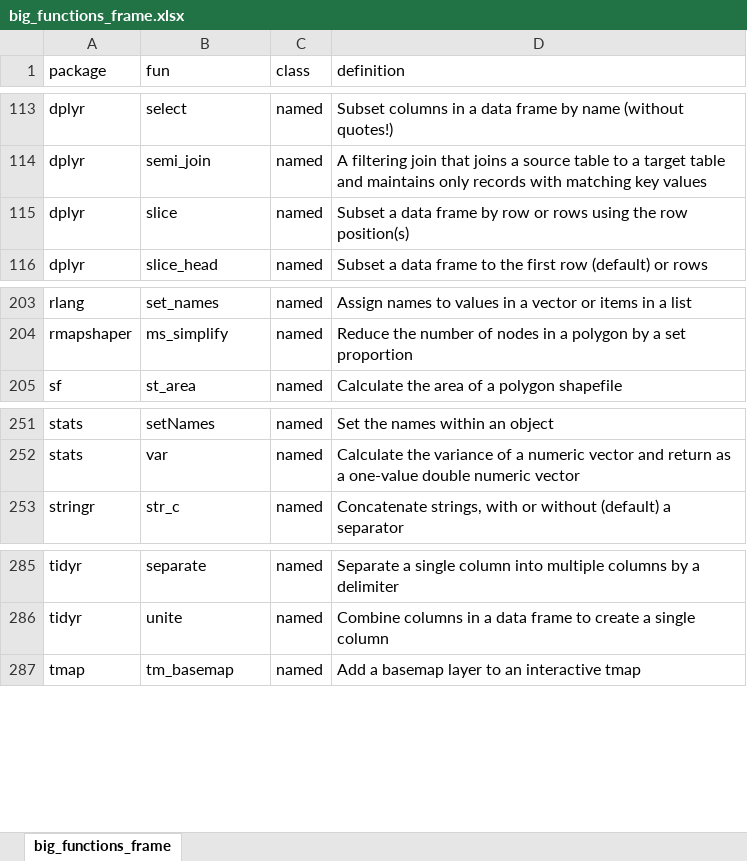
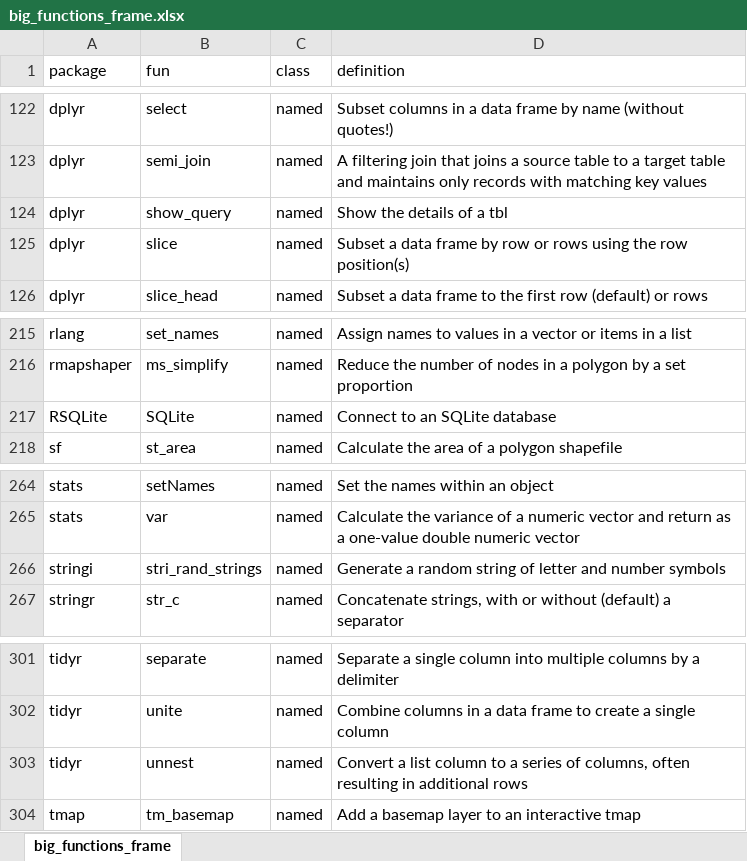
Before and after one commit to evansbrians/datasci_2025, an Excel workbook: big_functions_frame.xlsx, sheet big_functions_frame, drawn as a sheet; only a part is shown, gaps mark what is left out; values as stored, in another font and other column widths than the file's, no borders; the diff covers the shown part only; the diff names each change by its address in the sheet, - before the commit and + after, or states it on an @@ line.

Commit message:
functions through mod 7

```diff
--- a/big_functions_frame.xlsx (sheet big_functions_frame)
+++ b/big_functions_frame.xlsx (sheet big_functions_frame)
+row 124: dplyr | show_query | named | Show the details of a tbl
+row 217: RSQLite | SQLite | named | Connect to an SQLite database
+row 266: stringi | stri_rand_strings | named | Generate a random string of letter and number symbols
+row 303: tidyr | unnest | named | Convert a list column to a series of columns, often resulting in additional rows
```
Also changed, not shown: 13 added rows elsewhere in this sheet.
